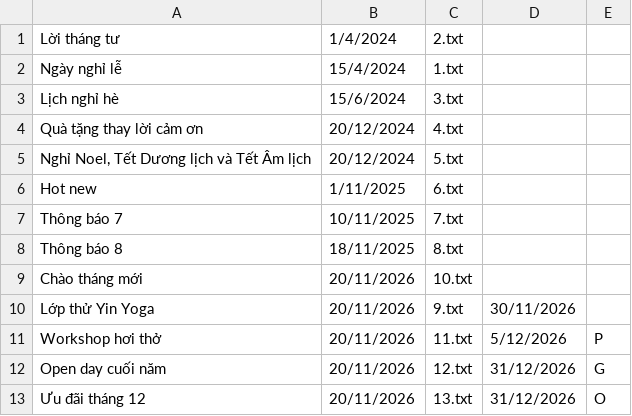
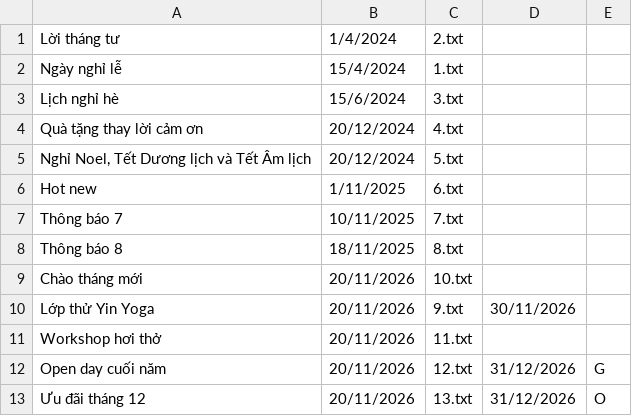
Before and after one commit to linhhvd/MINT-YOGA-COFFEE, a CSV file: data/thông báo/_list.csv, drawn as a sheet.

Commit message:
Fix formatting of 'Workshop hơi thở' entry

```diff
--- a/data/thông báo/_list.csv
+++ b/data/thông báo/_list.csv
@@ -10,3 +10,3 @@ Chào tháng mới;20/11/2026;10.txt
 Lớp thử Yin Yoga;20/11/2026;9.txt;30/11/2026
-Workshop hơi thở;20/11/2026;11.txt;5/12/2026;P
+Workshop hơi thở;20/11/2026;11.txt
 Open day cuối năm;20/11/2026;12.txt;31/12/2026;G
```
